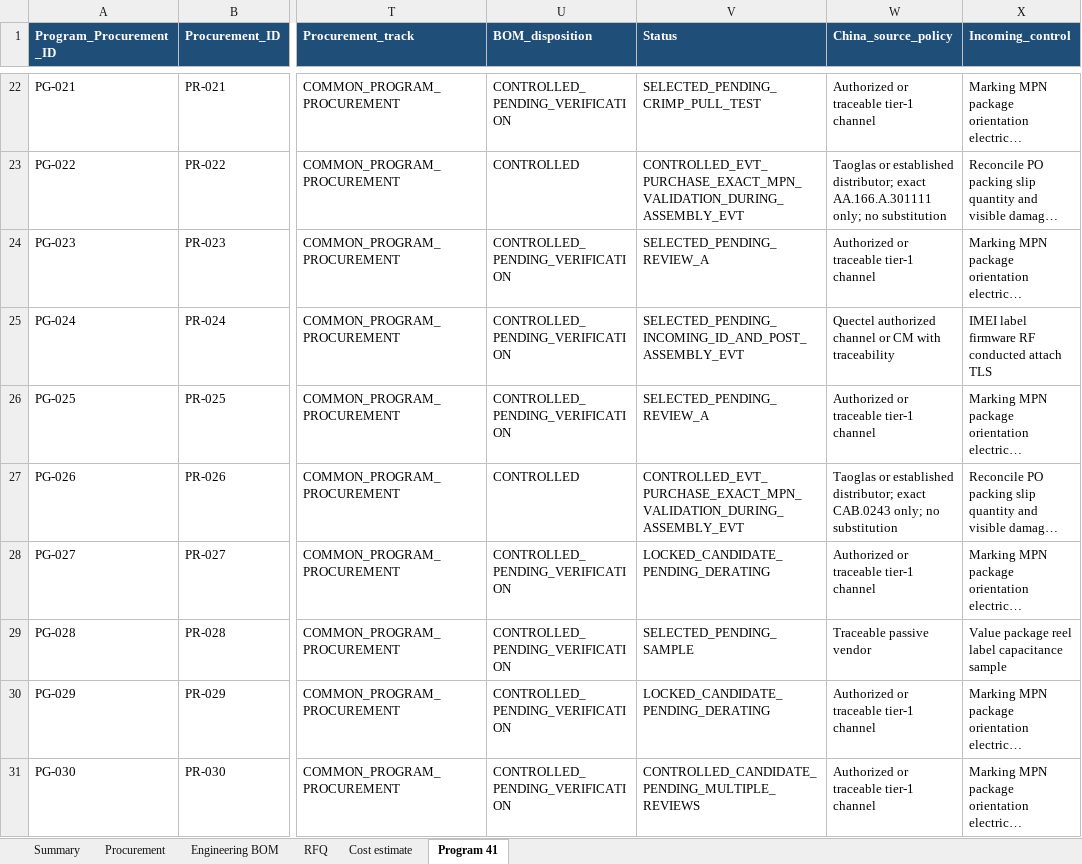
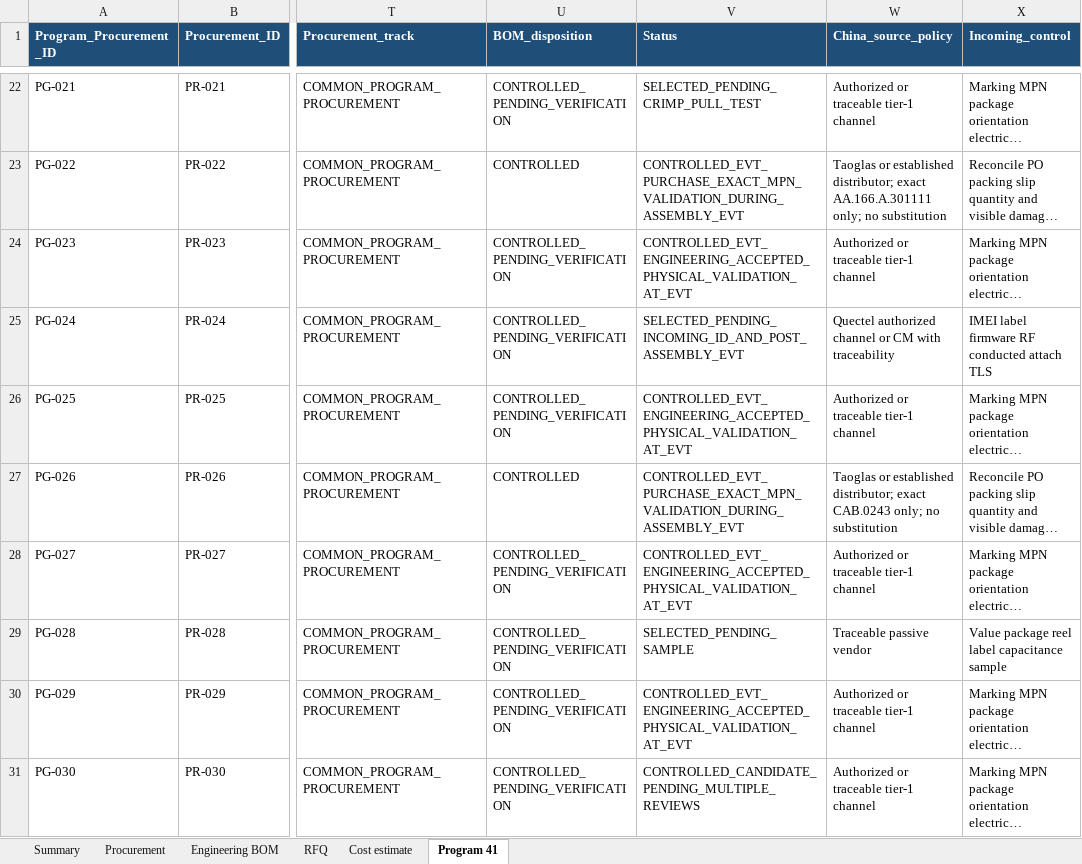
Before and after one commit to skif-ops/rs-zs-bpla, an Excel workbook: hardware/EVT_PRE_20_BOM_REV_A.xlsx, sheet Program 41, drawn as a sheet; only a part is shown, gaps mark what is left out; long unchanged cells end in …; values as stored, in another font and other column widths than the file's, no borders; table styles not drawn; the diff covers the shown part only; the diff names each change by its address in the sheet, - before the commit and + after, or states it on an @@ line.

```diff
--- a/hardware/EVT_PRE_20_BOM_REV_A.xlsx (sheet Program 41)
+++ b/hardware/EVT_PRE_20_BOM_REV_A.xlsx (sheet Program 41)
-V24 (Status): SELECTED_PENDING_REVIEW_A
+V24 (Status): CONTROLLED_EVT_ENGINEERING_ACCEPTED_PHYSICAL_VALIDATION_AT_EVT
-V26 (Status): SELECTED_PENDING_REVIEW_A
+V26 (Status): CONTROLLED_EVT_ENGINEERING_ACCEPTED_PHYSICAL_VALIDATION_AT_EVT
-V28 (Status): LOCKED_CANDIDATE_PENDING_DERATING
+V28 (Status): CONTROLLED_EVT_ENGINEERING_ACCEPTED_PHYSICAL_VALIDATION_AT_EVT
-V30 (Status): LOCKED_CANDIDATE_PENDING_DERATING
+V30 (Status): CONTROLLED_EVT_ENGINEERING_ACCEPTED_PHYSICAL_VALIDATION_AT_EVT
```
Also changed, not shown: 45 edited cells elsewhere in this sheet, sheet Engineering BOM, sheet Procurement, 48 other files.
